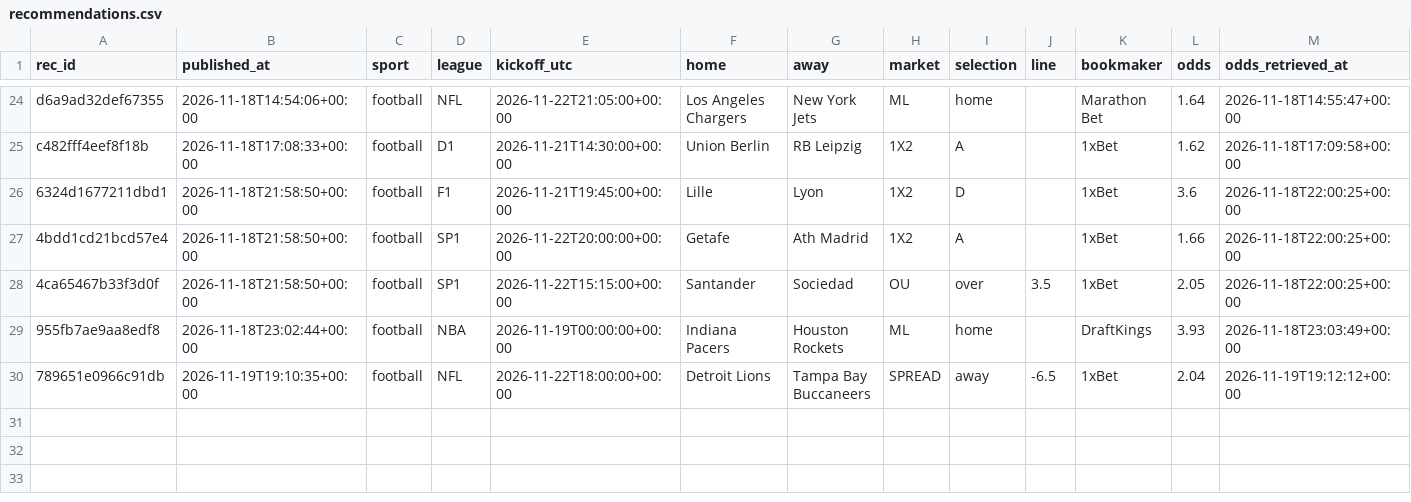
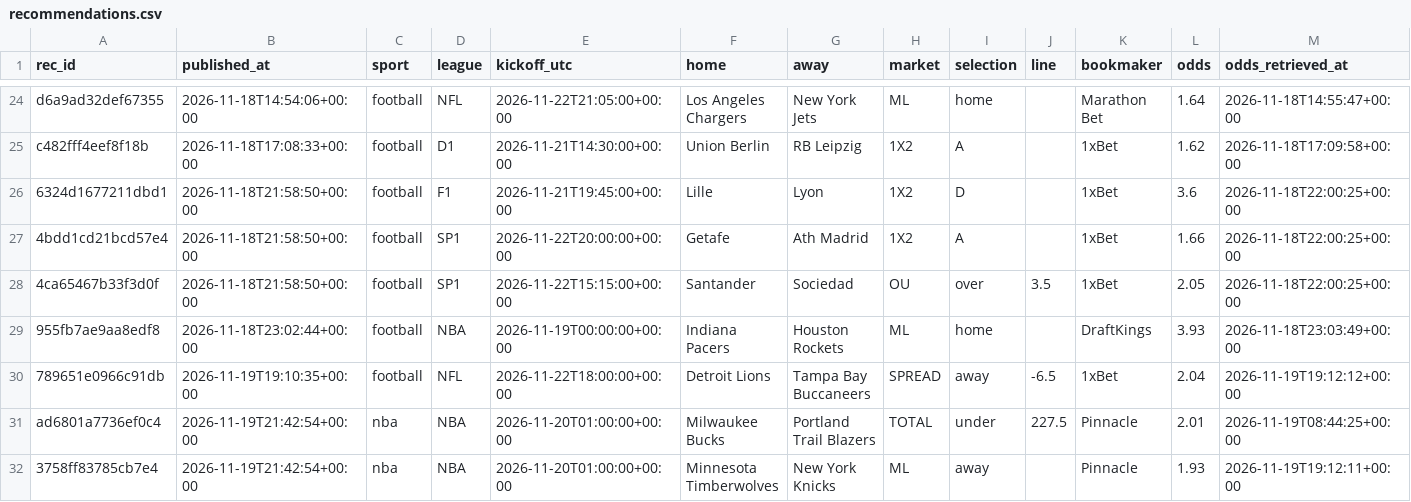
Before and after one commit to juanxmarcos/Sports-Betting-, a CSV file: ledger/recommendations.csv, drawn as a sheet; only a part is shown, gaps mark what is left out; rows hold the shown columns only; the diff names each change by its address in the sheet, - before the commit and + after, or states it on an @@ line.

```diff
--- a/ledger/recommendations.csv
+++ b/ledger/recommendations.csv
+row 31: ad6801a7736ef0c4 | 2026-11-19T21:42:54+00:00 | nba | NBA | 2026-11-20T01:00:00+00:00 | Milwaukee Bucks | Portland Trail Blazers | TOTAL | under | 227.5 | Pinnacle | 2.01 | 2026-11-19T08:44:25+00:00
+row 32: 3758ff83785cb7e4 | 2026-11-19T21:42:54+00:00 | nba | NBA | 2026-11-20T01:00:00+00:00 | Minnesota Timberwolves | New York Knicks | ML | away |  | Pinnacle | 1.93 | 2026-11-19T19:12:11+00:00
```
Also changed, not shown: 19 other files.
